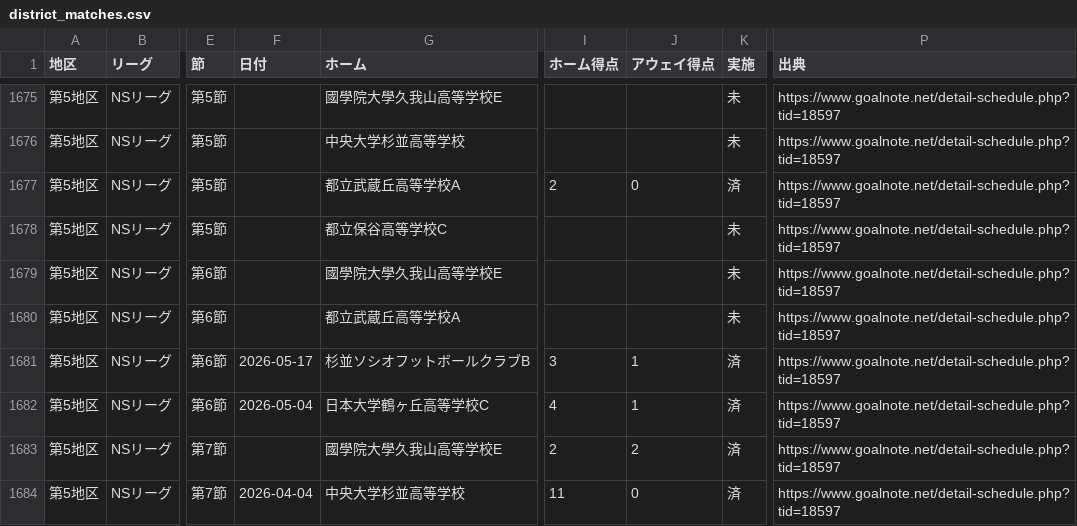
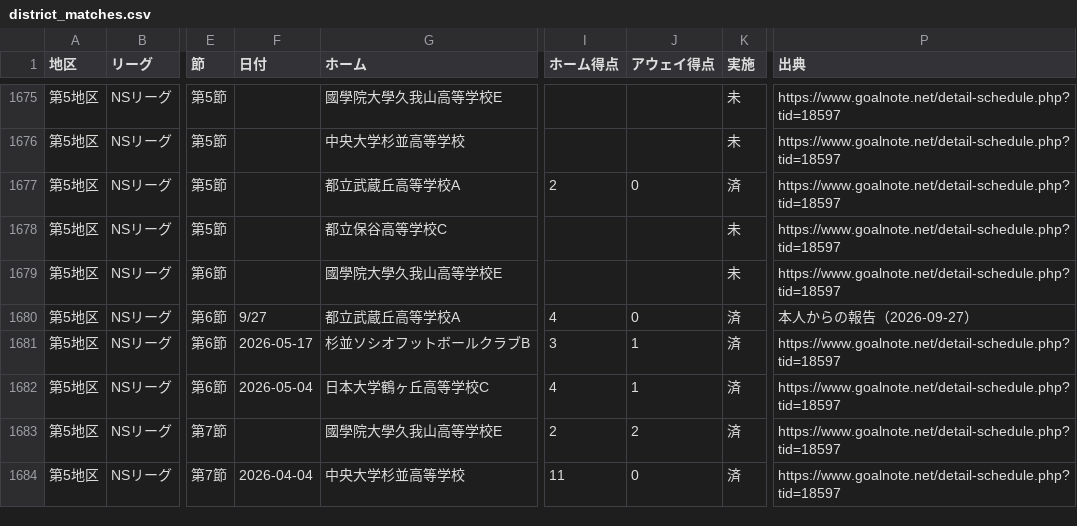
Before and after one commit to shnbtkhr/tokyo-soccer-brackets, a CSV file: data/leagues/district_matches.csv, drawn as a sheet; only a part is shown, gaps mark what is left out; the diff names each change by its address in the sheet, - before the commit and + after, or states it on an @@ line.

```diff
--- a/data/leagues/district_matches.csv
+++ b/data/leagues/district_matches.csv
-F1680 (日付): (empty)
+F1680 (日付): 9/27
-I1680 (ホーム得点): (empty)
+I1680 (ホーム得点): 4
-J1680 (アウェイ得点): (empty)
+J1680 (アウェイ得点): 0
-K1680 (実施): 未
+K1680 (実施): 済
-P1680 (出典): https://www.goalnote.net/detail-schedule.php?tid=18597
+P1680 (出典): 本人からの報告（2026-09-27）
```
Also changed, not shown: 14 other files.
